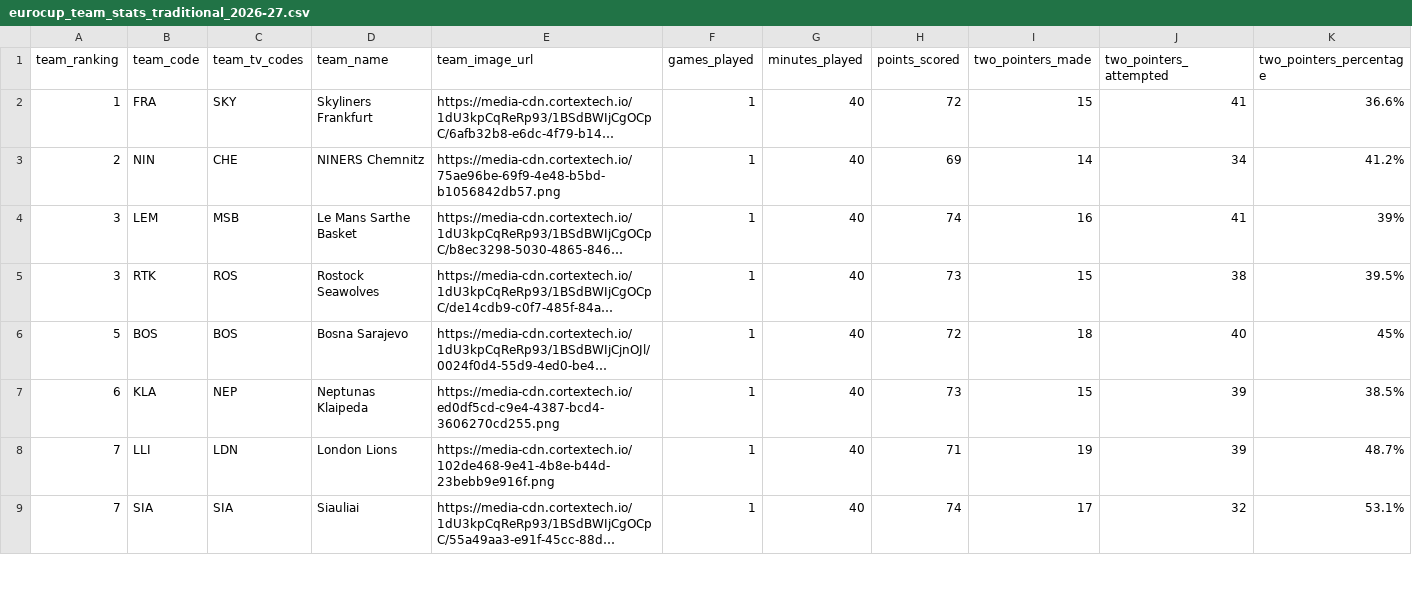
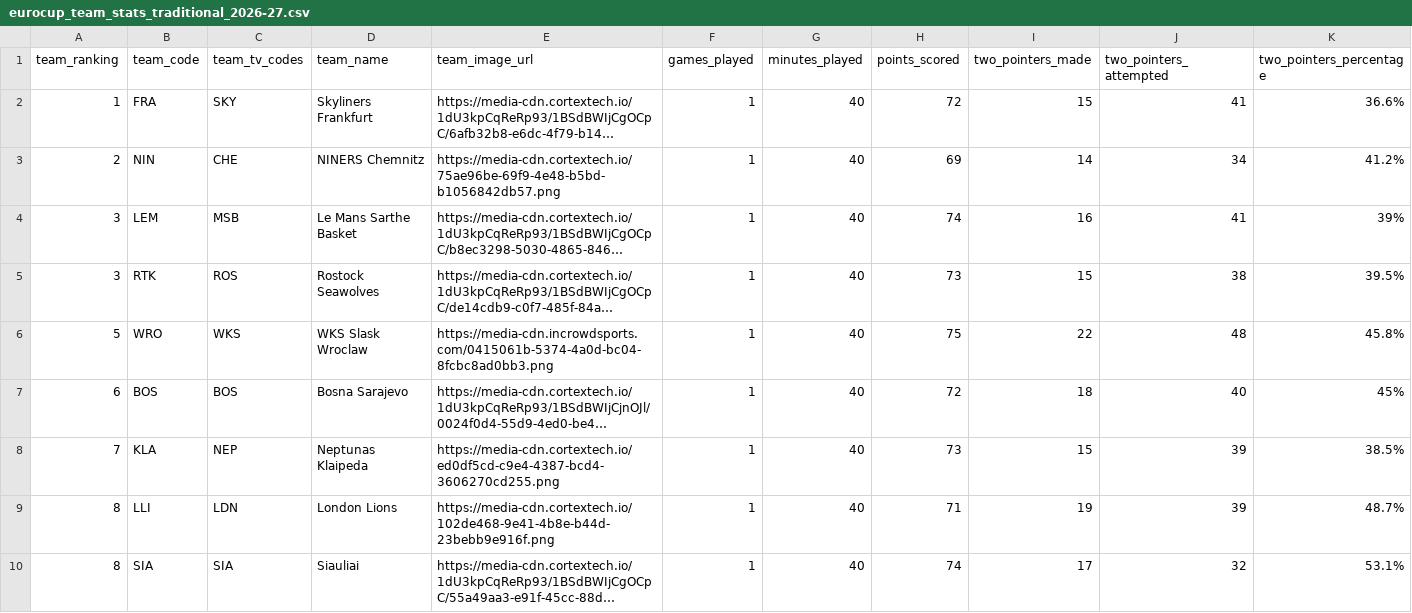
Before and after one commit to IvoVillanueva/EUROLIGAS, a CSV file: data/eurocup_team_stats_traditional_2026-27.csv, drawn as a sheet; only a part is shown; long unchanged cells end in …; addresses are those after the commit; rows hold the shown columns only; the diff covers the shown part only; the diff names each change by its address in the sheet, - before the commit and + after, or states it on an @@ line.

```diff
--- a/data/eurocup_team_stats_traditional_2026-27.csv
+++ b/data/eurocup_team_stats_traditional_2026-27.csv
+row 6: 5 | WRO | WKS | WKS Slask Wroclaw | https://media-cdn.incrowdsports.com/0415061b-5374-4a0d-bc04-8fcbc8ad0bb3.png | 1 | 40 | 75 | 22 | 48 | 45.8%
-A7 (team_ranking): 5
+A7 (team_ranking): 6
-A8 (team_ranking): 6
+A8 (team_ranking): 7
-A9:A10 (team_ranking): 7
+A9:A10 (team_ranking): 8
```
Also changed, not shown: 1 added row and 14 edited cells elsewhere in this file, data/eurocup_boxscore_2026-27.csv, data/eurocup_player_stats_misc_2026-27.csv, 8 other files.
